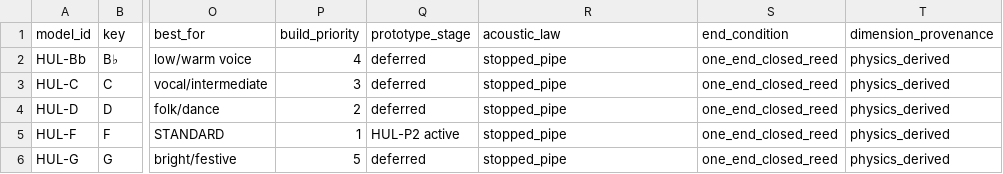
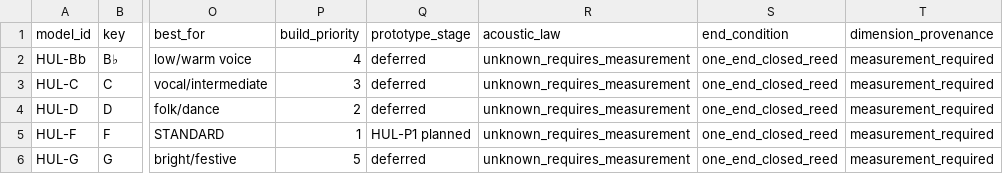
Before and after one commit to tonykoop/hulusi, a CSV file: family-spec.csv, drawn as a sheet; only a part is shown, gaps mark what is left out; the diff names each change by its address in the sheet, - before the commit and + after, or states it on an @@ line.

```diff
--- a/family-spec.csv
+++ b/family-spec.csv
-R2:R6 (acoustic_law): stopped_pipe
+R2:R6 (acoustic_law): unknown_requires_measurement
-T2:T6 (dimension_provenance): physics_derived
+T2:T6 (dimension_provenance): measurement_required
-Q5 (prototype_stage): HUL-P2 active
+Q5 (prototype_stage): HUL-P1 planned
```
Also changed, not shown: p0-reed-coupon-log.csv, p1-single-melody-pipe-control-log.csv, 6 other files.
